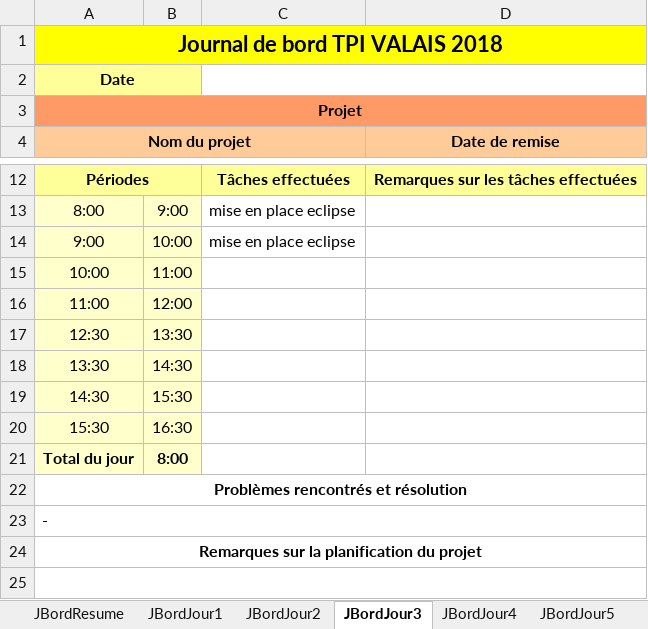
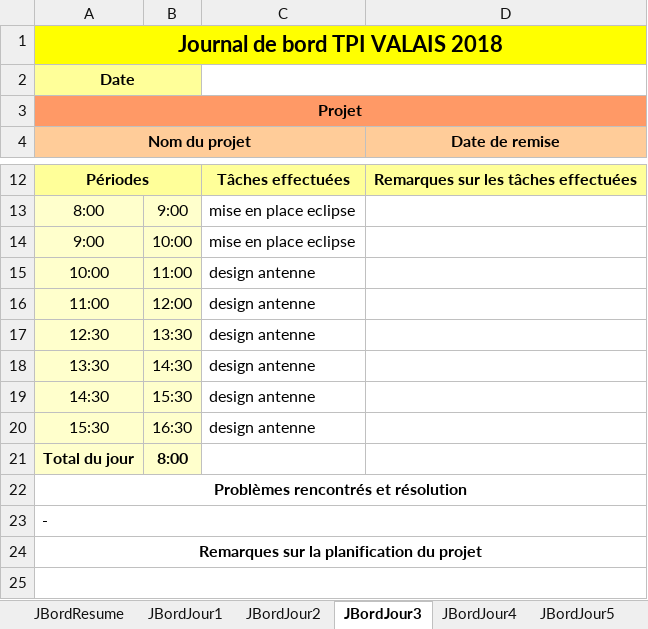
Before and after one commit to Deadecho95/Bachelor_Antenna, an Excel workbook: Rapport/Modèle_JournalDeBord.xlsx, sheet JBordJour3, drawn as a sheet; only a part is shown, gaps mark what is left out; values as stored, in another font and other column widths than the file's, no borders; the diff names each change by its address in the sheet, - before the commit and + after, or states it on an @@ line.

Commit message:
modifiy antenn

```diff
--- a/Rapport/Modèle_JournalDeBord.xlsx (sheet JBordJour3)
+++ b/Rapport/Modèle_JournalDeBord.xlsx (sheet JBordJour3)
-C15:C20: (empty)
+C15:C20: design antenne
```
Also changed, not shown: sheet JBordResume, sheet JBordJour4, Rapport/planning.xlsx, 49 other files.
